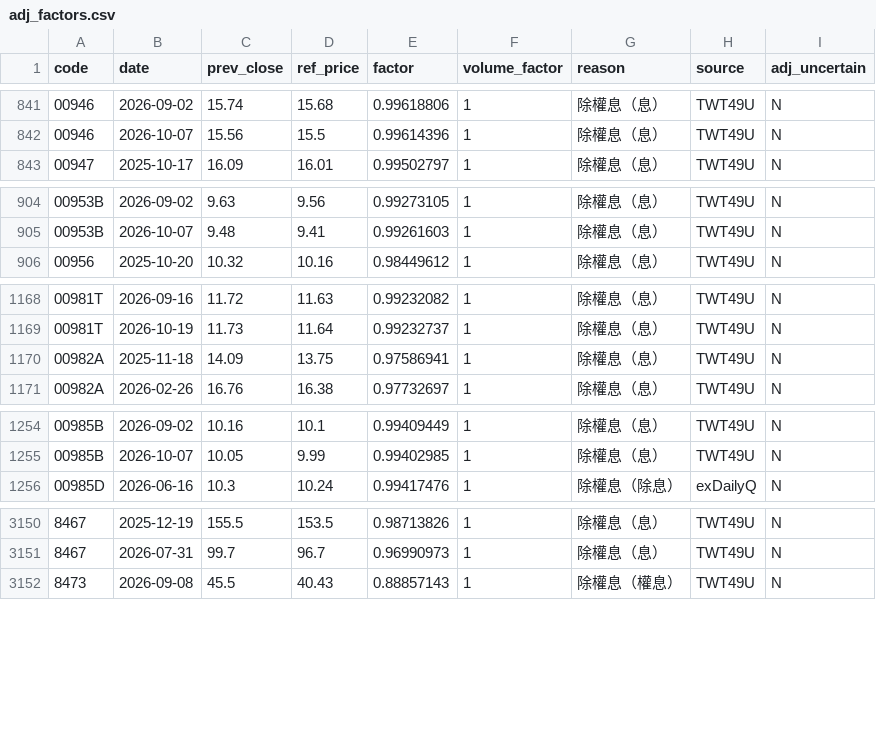
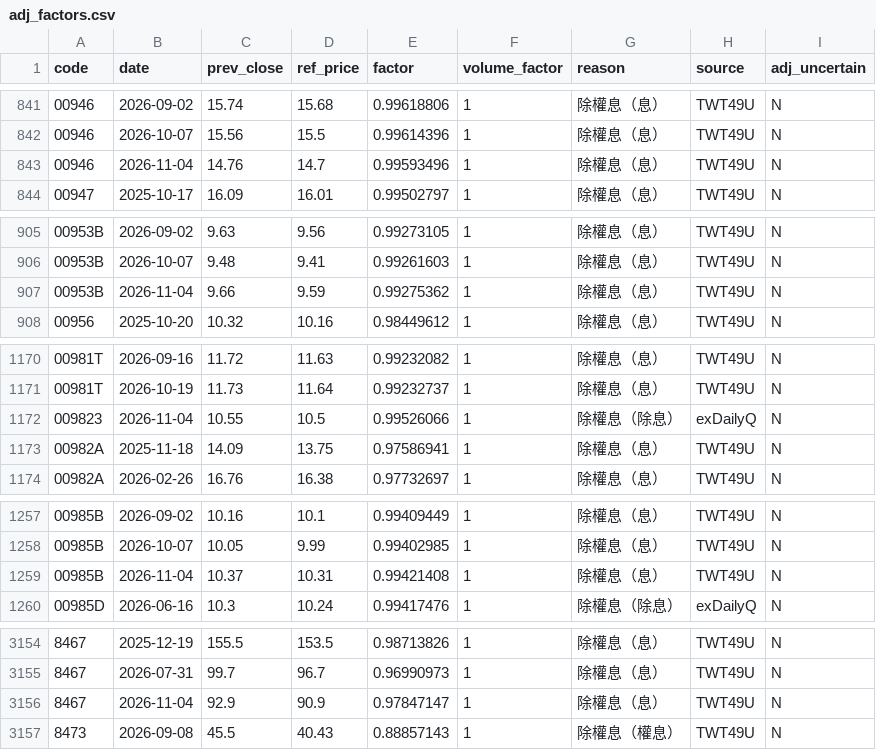
Before and after one commit to u6x06a/-tw-watchlist-data, a CSV file: data/adj_factors.csv, drawn as a sheet; only a part is shown, gaps mark what is left out; the diff names each change by its address in the sheet, - before the commit and + after, or states it on an @@ line.

```diff
--- a/data/adj_factors.csv
+++ b/data/adj_factors.csv
+row 843: 00946 | 2026-11-04 | 14.76 | 14.7 | 0.99593496 | 1 | 除權息（息） | TWT49U | N
+row 907: 00953B | 2026-11-04 | 9.66 | 9.59 | 0.99275362 | 1 | 除權息（息） | TWT49U | N
+row 1172: 009823 | 2026-11-04 | 10.55 | 10.5 | 0.99526066 | 1 | 除權息（除息） | exDailyQ | N
+row 1259: 00985B | 2026-11-04 | 10.37 | 10.31 | 0.99421408 | 1 | 除權息（息） | TWT49U | N
+row 3156: 8467 | 2026-11-04 | 92.9 | 90.9 | 0.97847147 | 1 | 除權息（息） | TWT49U | N
```
Also changed, not shown: data/prices_adj.csv, 13 other files.
